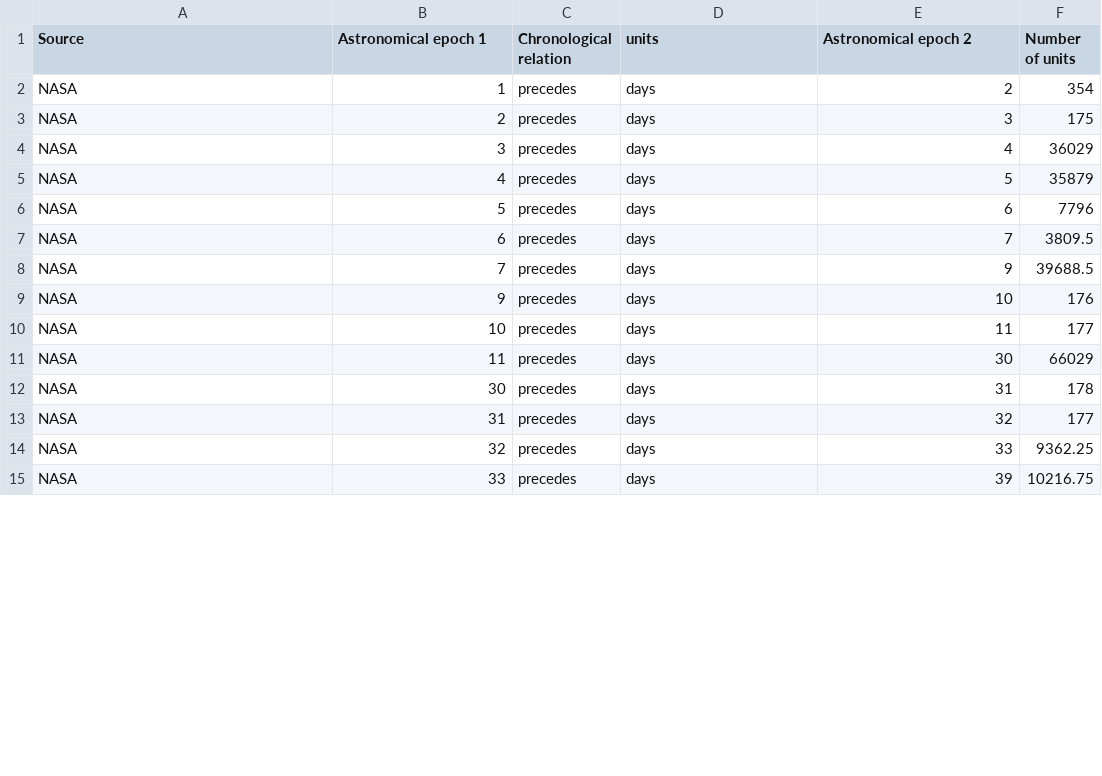
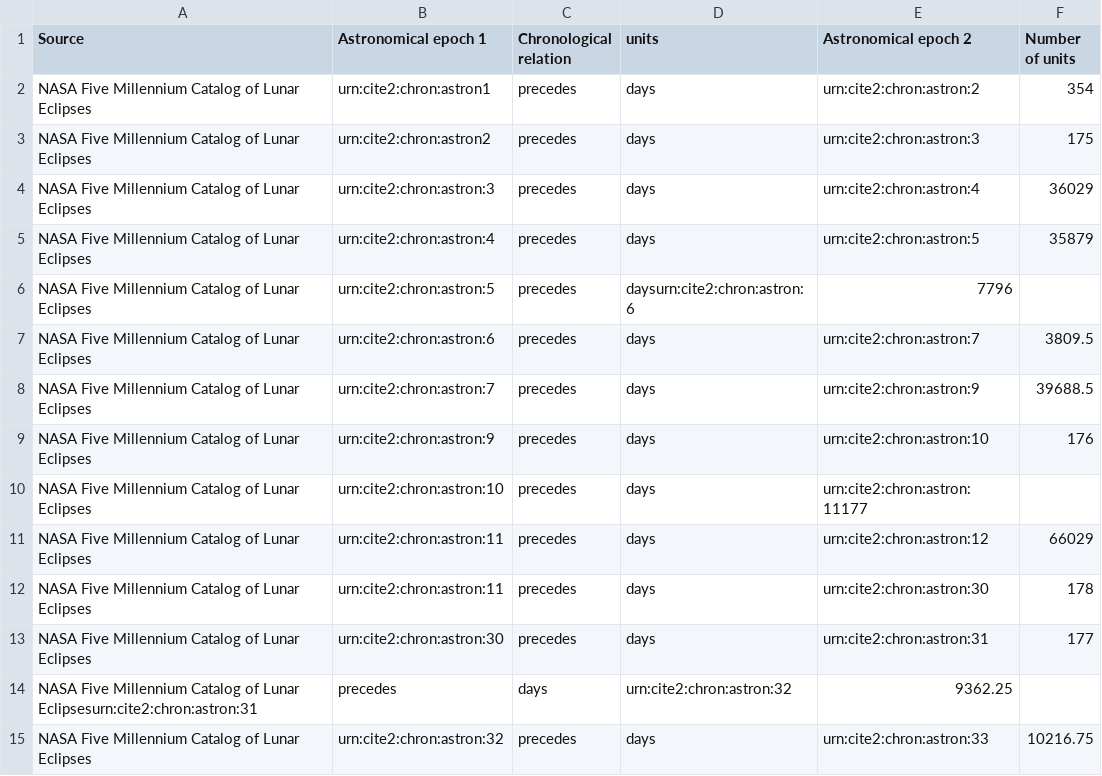
Before and after one commit to MPHamilton/Ptolemy, a CSV file: Ptolemy42517.csv, drawn as a sheet; only a part is shown; the diff covers the shown part only.

Commit message:
Update Ptolemy42517.csv

```diff
--- a/Ptolemy42517.csv
+++ b/Ptolemy42517.csv
@@ -1,15 +1,15 @@
 Source,Astronomical epoch 1,Chronological relation,units,Astronomical epoch 2,Number of units
-NASA,1,precedes,days,2,354
-NASA,2,precedes,days,3,175
-NASA,3,precedes,days,4,36029
-NASA,4,precedes,days,5,35879
-NASA,5,precedes,days,6,7796
-NASA,6,precedes,days,7,3809.5
-NASA,7,precedes,days,9,39688.5
-NASA,9,precedes,days,10,176
-NASA,10,precedes,days,11,177
-NASA,11,precedes,days,30,66029
-NASA,30,precedes,days,31,178
-NASA,31,precedes,days,32,177
-NASA,32,precedes,days,33,9362.25
-NASA,33,precedes,days,39,10216.75
+NASA Five Millennium Catalog of Lunar Eclipses,urn:cite2:chron:astron1,precedes,days,urn:cite2:chron:astron:2,354
+NASA Five Millennium Catalog of Lunar Eclipses,urn:cite2:chron:astron2,precedes,days,urn:cite2:chron:astron:3,175
+NASA Five Millennium Catalog of Lunar Eclipses,urn:cite2:chron:astron:3,precedes,days,urn:cite2:chron:astron:4,36029
+NASA Five Millennium Catalog of Lunar Eclipses,urn:cite2:chron:astron:4,precedes,days,urn:cite2:chron:astron:5,35879
+NASA Five Millennium Catalog of Lunar Eclipses,urn:cite2:chron:astron:5,precedes,daysurn:cite2:chron:astron:6,7796
+NASA Five Millennium Catalog of Lunar Eclipses,urn:cite2:chron:astron:6,precedes,days,urn:cite2:chron:astron:7,3809.5
+NASA Five Millennium Catalog of Lunar Eclipses,urn:cite2:chron:astron:7,precedes,days,urn:cite2:chron:astron:9,39688.5
+NASA Five Millennium Catalog of Lunar Eclipses,urn:cite2:chron:astron:9,precedes,days,urn:cite2:chron:astron:10,176
+NASA Five Millennium Catalog of Lunar Eclipses,urn:cite2:chron:astron:10,precedes,days,urn:cite2:chron:astron:11177
+NASA Five Millennium Catalog of Lunar Eclipses,urn:cite2:chron:astron:11,precedes,days,urn:cite2:chron:astron:12,66029
+NASA Five Millennium Catalog of Lunar Eclipses,urn:cite2:chron:astron:11,precedes,days,urn:cite2:chron:astron:30,178
+NASA Five Millennium Catalog of Lunar Eclipses,urn:cite2:chron:astron:30,precedes,days,urn:cite2:chron:astron:31,177
+NASA Five Millennium Catalog of Lunar Eclipsesurn:cite2:chron:astron:31,precedes,days,urn:cite2:chron:astron:32,9362.25
+NASA Five Millennium Catalog of Lunar Eclipses,urn:cite2:chron:astron:32,precedes,days,urn:cite2:chron:astron:33,10216.75
```
Also changed, not shown: 1 added row and 18 edited cells elsewhere in this file.
